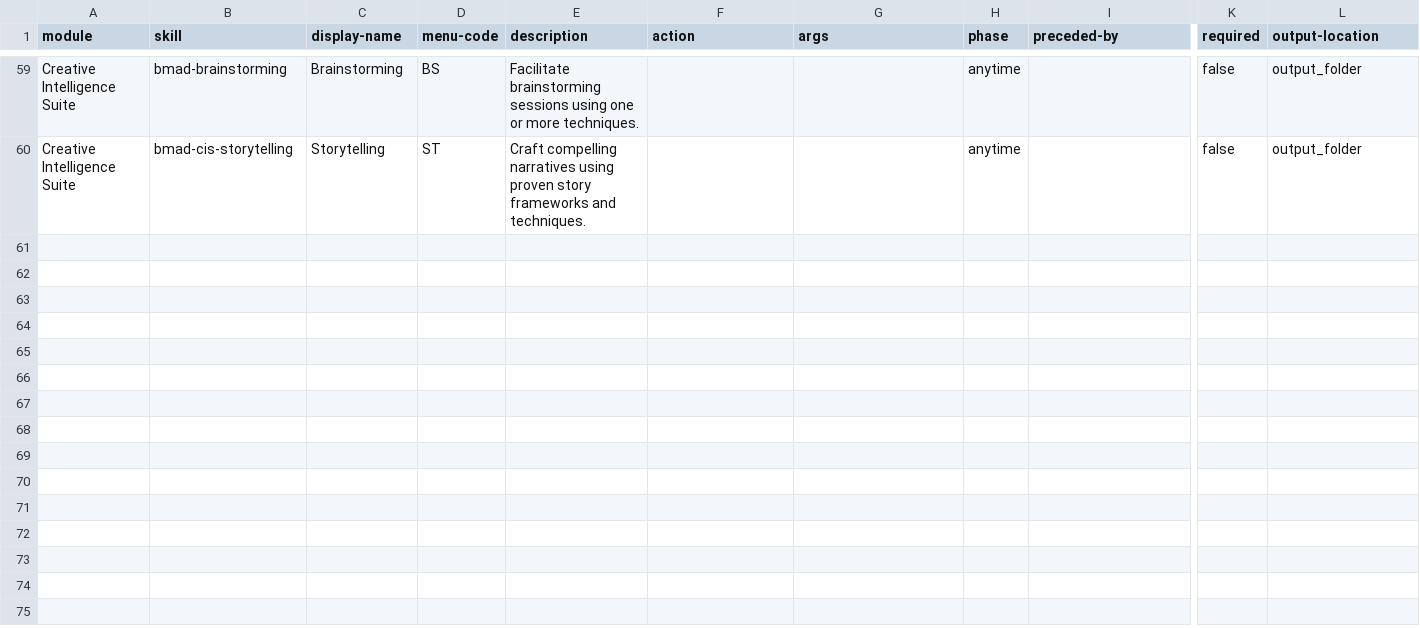
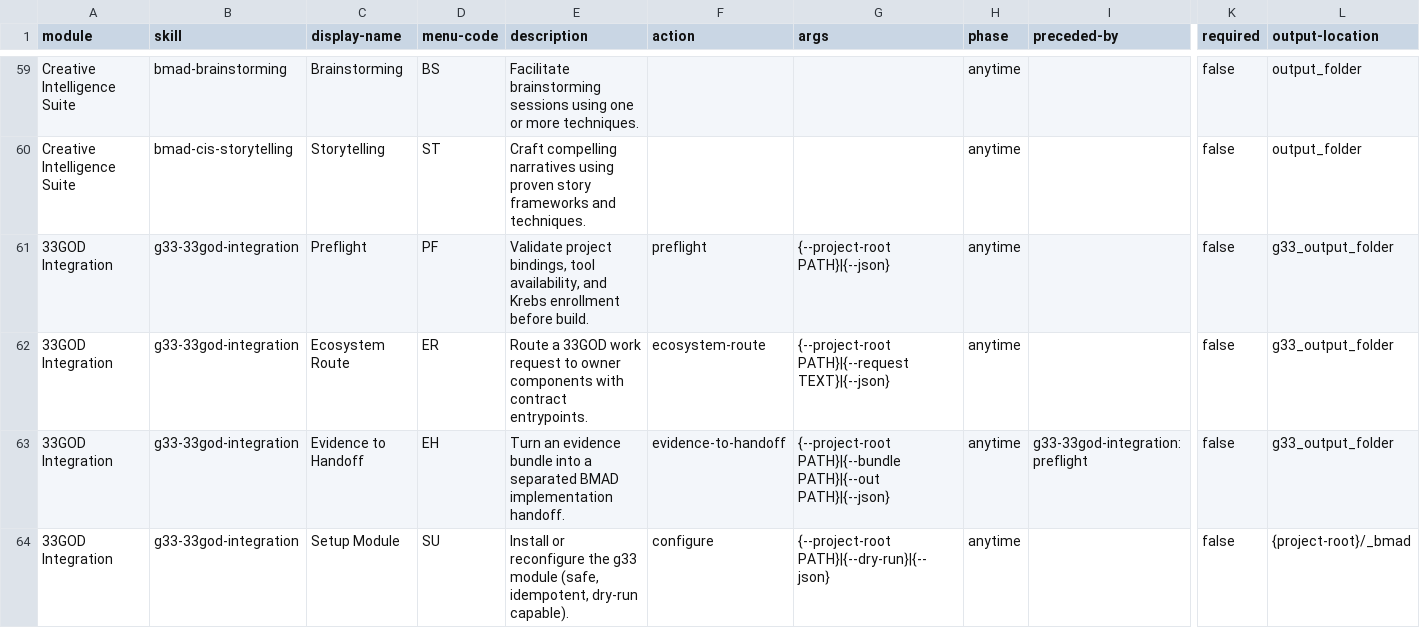
Before and after one commit to delorenj/bloodbank, a CSV file: _bmad/_config/bmad-help.csv, drawn as a sheet; only a part is shown, gaps mark what is left out; rows hold the shown columns only; the diff names each change by its address in the sheet, - before the commit and + after, or states it on an @@ line.

```diff
--- a/_bmad/_config/bmad-help.csv
+++ b/_bmad/_config/bmad-help.csv
+row 61: 33GOD Integration | g33-33god-integration | Preflight | PF | Validate project bindings, tool availability, and Krebs enrollment before build. | preflight | {--project-root PATH}|{--json} | anytime |  | false | g33_output_folder
+row 62: 33GOD Integration | g33-33god-integration | Ecosystem Route | ER | Route a 33GOD work request to owner components with contract entrypoints. | ecosystem-route | {--project-root PATH}|{--request TEXT}|{--json} | anytime |  | false | g33_output_folder
+row 63: 33GOD Integration | g33-33god-integration | Evidence to Handoff | EH | Turn an evidence bundle into a separated BMAD implementation handoff. | evidence-to-handoff | {--project-root PATH}|{--bundle PATH}|{--out PATH}|{--json} | anytime | g33-33god-integration:preflight | false | g33_output_folder
+row 64: 33GOD Integration | g33-33god-integration | Setup Module | SU | Install or reconfigure the g33 module (safe, idempotent, dry-run capable). | configure | {--project-root PATH}|{--dry-run}|{--json} | anytime |  | false | {project-root}/_bmad
```
Also changed, not shown: 8 other files.
